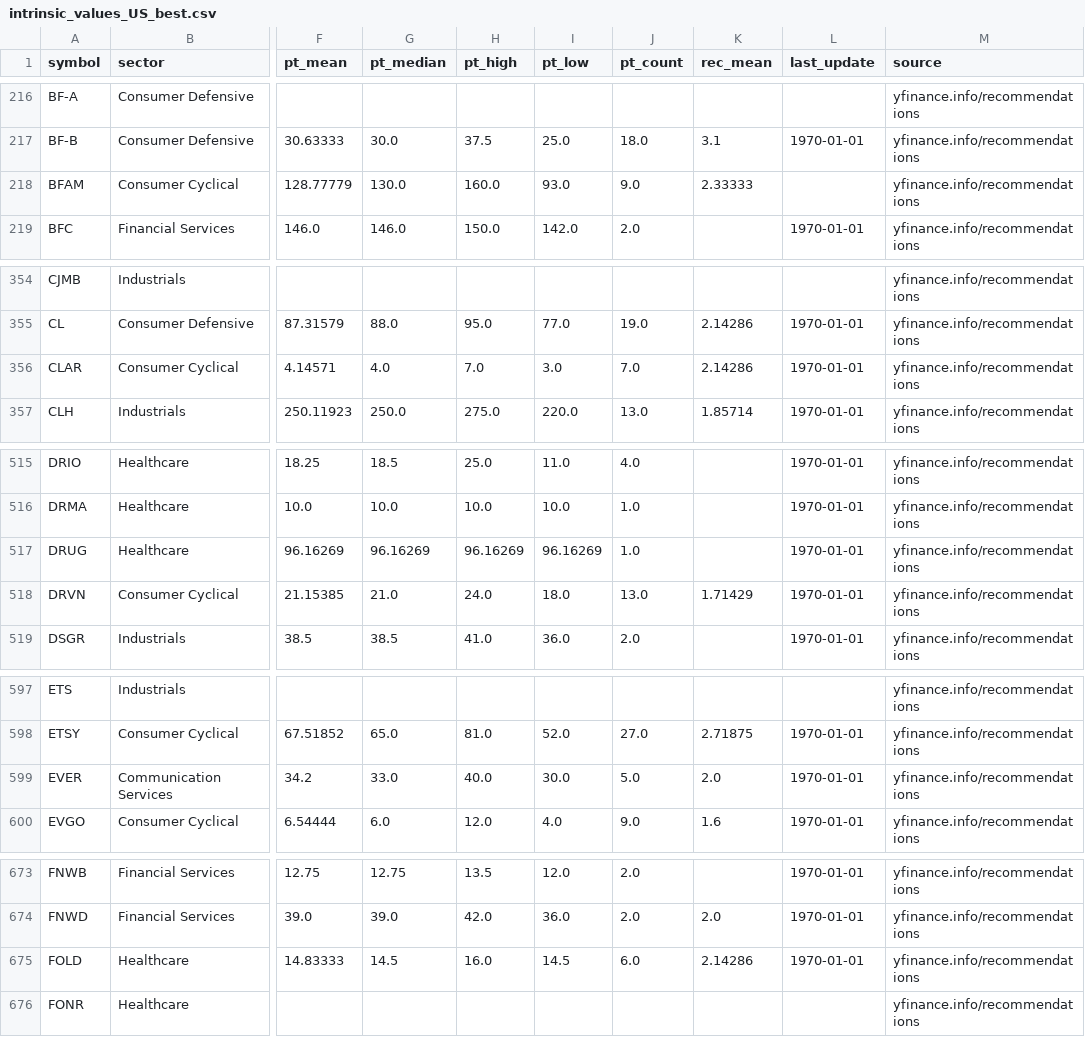
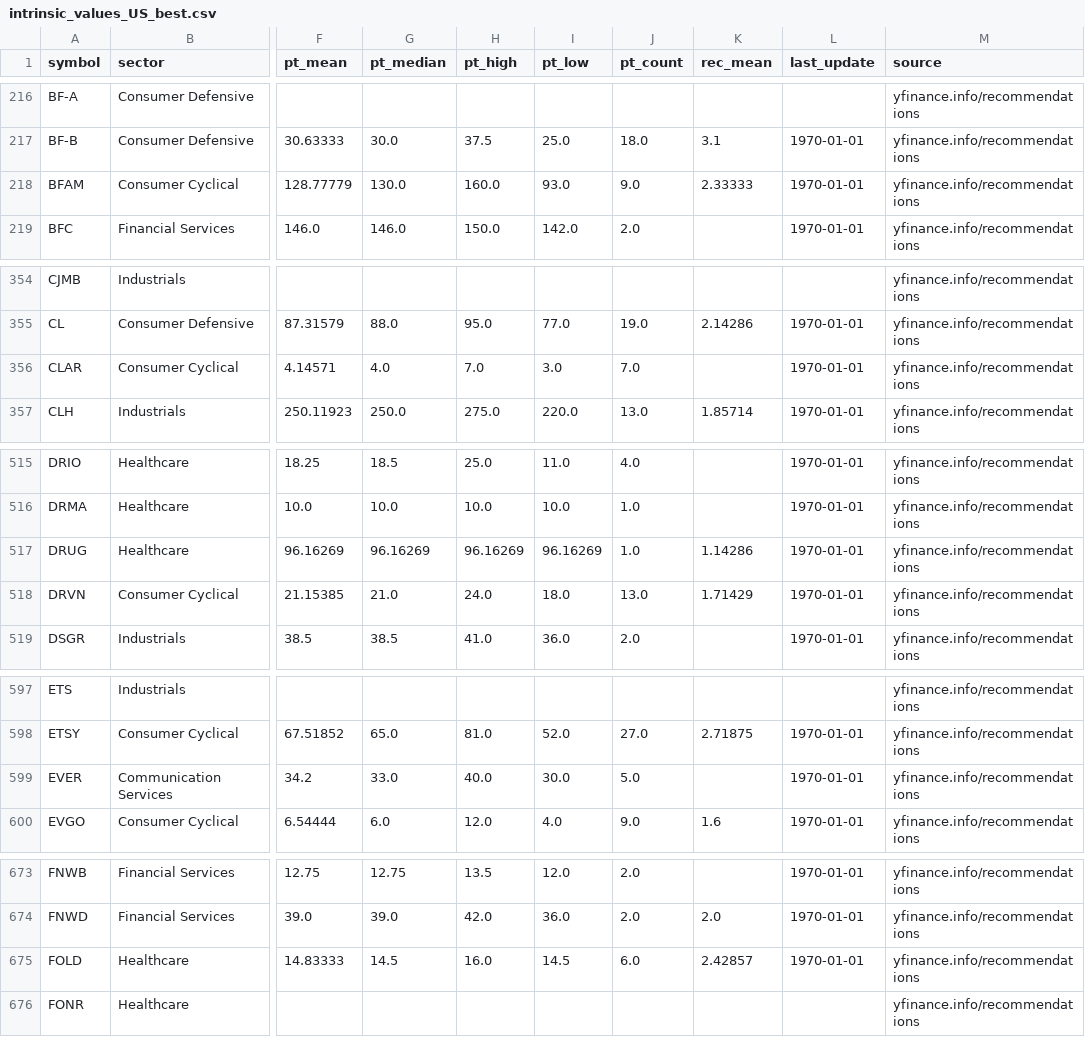
Before and after one commit to babeltechdev/thai-stock-data, a CSV file: intrinsic_values_US_best.csv, drawn as a sheet; only a part is shown, gaps mark what is left out; the diff covers the shown part only; the diff names each change by its address in the sheet, - before the commit and + after, or states it on an @@ line.

Commit message:
data: auto-sync all CSVs (2025-12-28 17:00)

```diff
--- a/intrinsic_values_US_best.csv
+++ b/intrinsic_values_US_best.csv
-L218 (last_update): (empty)
+L218 (last_update): 1970-01-01
-K356 (rec_mean): 2.14286
+K356 (rec_mean): (empty)
-K517 (rec_mean): (empty)
+K517 (rec_mean): 1.14286
-K599 (rec_mean): 2.0
+K599 (rec_mean): (empty)
-K675 (rec_mean): 2.14286
+K675 (rec_mean): 2.42857
```
Also changed, not shown: 7 edited cells elsewhere in this file, consensus_targets_US.csv, gold_spot_with_price.csv, 2 other files.
